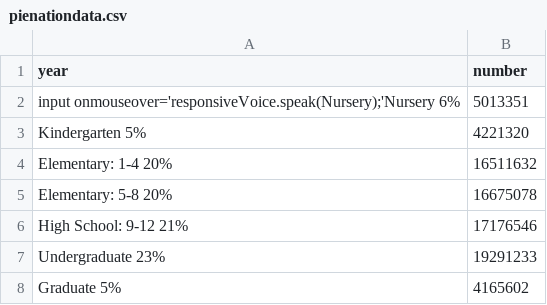
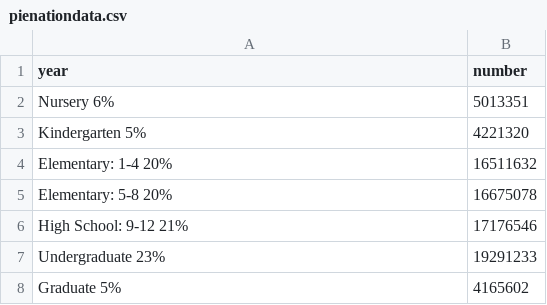
Before and after one commit to p17gera/D3js-US-educational-attainment, a CSV file: assets/data/pienationdata.csv, drawn as a sheet.

Commit message:
Update pienationdata.csv

```diff
--- a/assets/data/pienationdata.csv
+++ b/assets/data/pienationdata.csv
@@ -1,3 +1,3 @@
 year,number,
-input onmouseover='responsiveVoice.speak(Nursery);'Nursery  6%,5013351,
+Nursery  6%,5013351,
 Kindergarten  5%,4221320,
```
